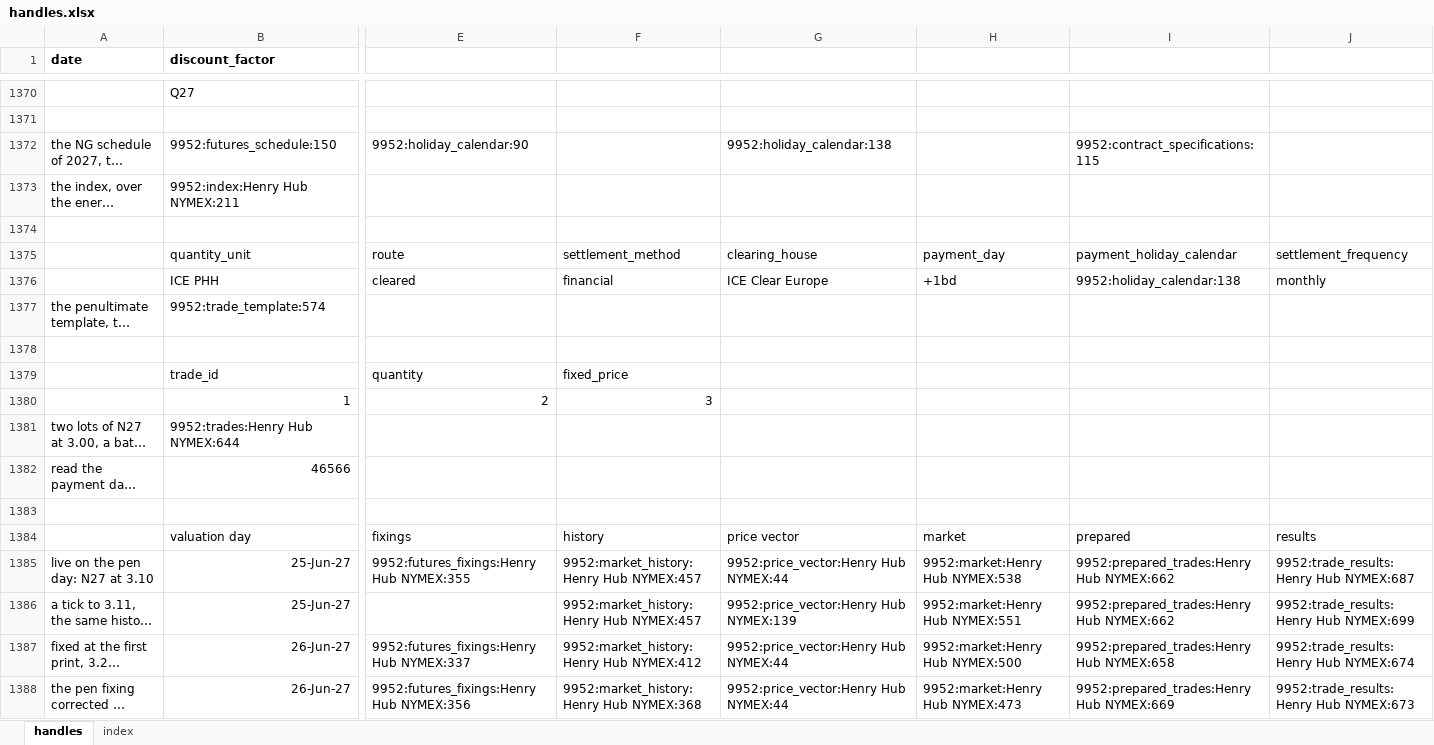
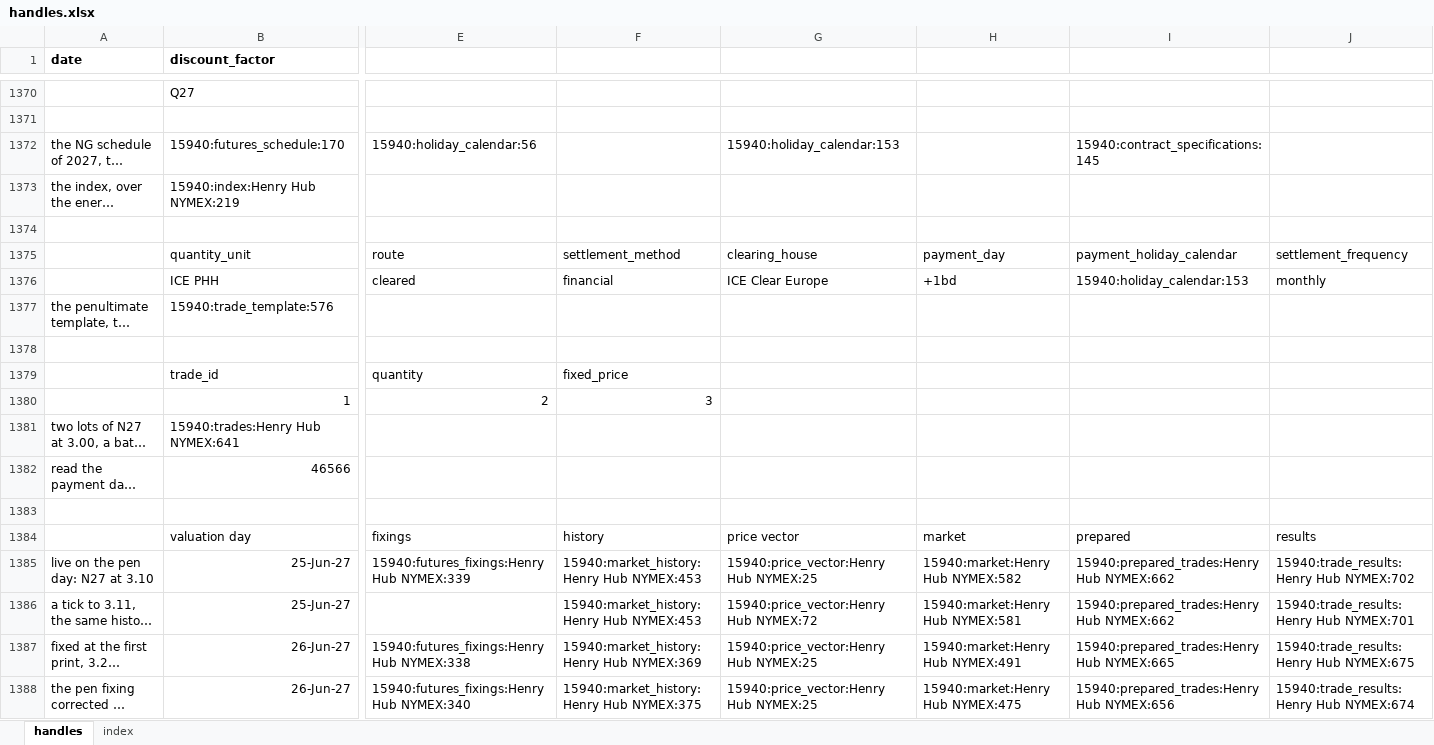
Before and after one commit to gobbles404/catalyst, an Excel workbook: workbooks/handles.xlsx, sheet handles, drawn as a sheet; only a part is shown, gaps mark what is left out; long unchanged cells end in …; values as stored, in another font and other column widths than the file's, no borders; the diff covers the shown part only; the diff names each change by its address in the sheet, - before the commit and + after, or states it on an @@ line.

Commit message:
feat(quoting): _CreateRFQ takes a ticket of rows, a month or two dates each under the template's frequency (dated quotes PR 2 of 2) (#237)
Co-authored-by: gobbles404 <jgiles926@gmail.com>

```diff
--- a/workbooks/handles.xlsx (sheet handles)
+++ b/workbooks/handles.xlsx (sheet handles)
-B1372 (discount_factor): 9952:futures_schedule:150
+B1372 (discount_factor): 15940:futures_schedule:170
-E1372: 9952:holiday_calendar:90
+E1372: 15940:holiday_calendar:56
-G1372: 9952:holiday_calendar:138
+G1372: 15940:holiday_calendar:153
-I1372: 9952:contract_specifications:115
+I1372: 15940:contract_specifications:145
-B1373 (discount_factor): 9952:index:Henry Hub NYMEX:211
+B1373 (discount_factor): 15940:index:Henry Hub NYMEX:219
-I1376: 9952:holiday_calendar:138
+I1376: 15940:holiday_calendar:153
-B1377 (discount_factor): 9952:trade_template:574
+B1377 (discount_factor): 15940:trade_template:576
-B1381 (discount_factor): 9952:trades:Henry Hub NYMEX:644
+B1381 (discount_factor): 15940:trades:Henry Hub NYMEX:641
-E1385: 9952:futures_fixings:Henry Hub NYMEX:355
+E1385: 15940:futures_fixings:Henry Hub NYMEX:339
-F1385:F1386: 9952:market_history:Henry Hub NYMEX:457
+F1385:F1386: 15940:market_history:Henry Hub NYMEX:453
-G1385: 9952:price_vector:Henry Hub NYMEX:44
+G1385: 15940:price_vector:Henry Hub NYMEX:25
-H1385: 9952:market:Henry Hub NYMEX:538
+H1385: 15940:market:Henry Hub NYMEX:582
-I1385:I1386: 9952:prepared_trades:Henry Hub NYMEX:662
+I1385:I1386: 15940:prepared_trades:Henry Hub NYMEX:662
-J1385: 9952:trade_results:Henry Hub NYMEX:687
+J1385: 15940:trade_results:Henry Hub NYMEX:702
-G1386: 9952:price_vector:Henry Hub NYMEX:139
+G1386: 15940:price_vector:Henry Hub NYMEX:72
-H1386: 9952:market:Henry Hub NYMEX:551
+H1386: 15940:market:Henry Hub NYMEX:581
-J1386: 9952:trade_results:Henry Hub NYMEX:699
+J1386: 15940:trade_results:Henry Hub NYMEX:701
-E1387: 9952:futures_fixings:Henry Hub NYMEX:337
+E1387: 15940:futures_fixings:Henry Hub NYMEX:338
-F1387: 9952:market_history:Henry Hub NYMEX:412
+F1387: 15940:market_history:Henry Hub NYMEX:369
-G1387:G1388: 9952:price_vector:Henry Hub NYMEX:44
+G1387:G1388: 15940:price_vector:Henry Hub NYMEX:25
-H1387: 9952:market:Henry Hub NYMEX:500
+H1387: 15940:market:Henry Hub NYMEX:491
-I1387: 9952:prepared_trades:Henry Hub NYMEX:658
+I1387: 15940:prepared_trades:Henry Hub NYMEX:665
-J1387: 9952:trade_results:Henry Hub NYMEX:674
+J1387: 15940:trade_results:Henry Hub NYMEX:675
-E1388: 9952:futures_fixings:Henry Hub NYMEX:356
+E1388: 15940:futures_fixings:Henry Hub NYMEX:340
-F1388: 9952:market_history:Henry Hub NYMEX:368
+F1388: 15940:market_history:Henry Hub NYMEX:375
-H1388: 9952:market:Henry Hub NYMEX:473
+H1388: 15940:market:Henry Hub NYMEX:475
-I1388: 9952:prepared_trades:Henry Hub NYMEX:669
+I1388: 15940:prepared_trades:Henry Hub NYMEX:656
-J1388: 9952:trade_results:Henry Hub NYMEX:673
+J1388: 15940:trade_results:Henry Hub NYMEX:674
```
Also changed, not shown: 7 added rows, 2 removed rows and 899 edited cells elsewhere in this sheet, sheet index, 20 other files.
